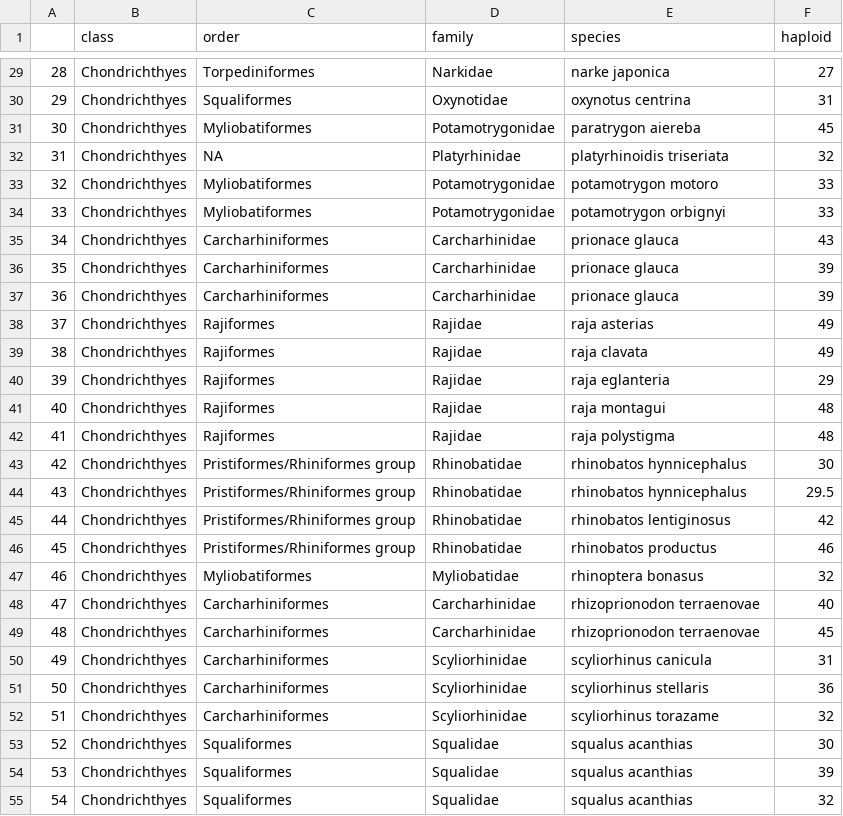
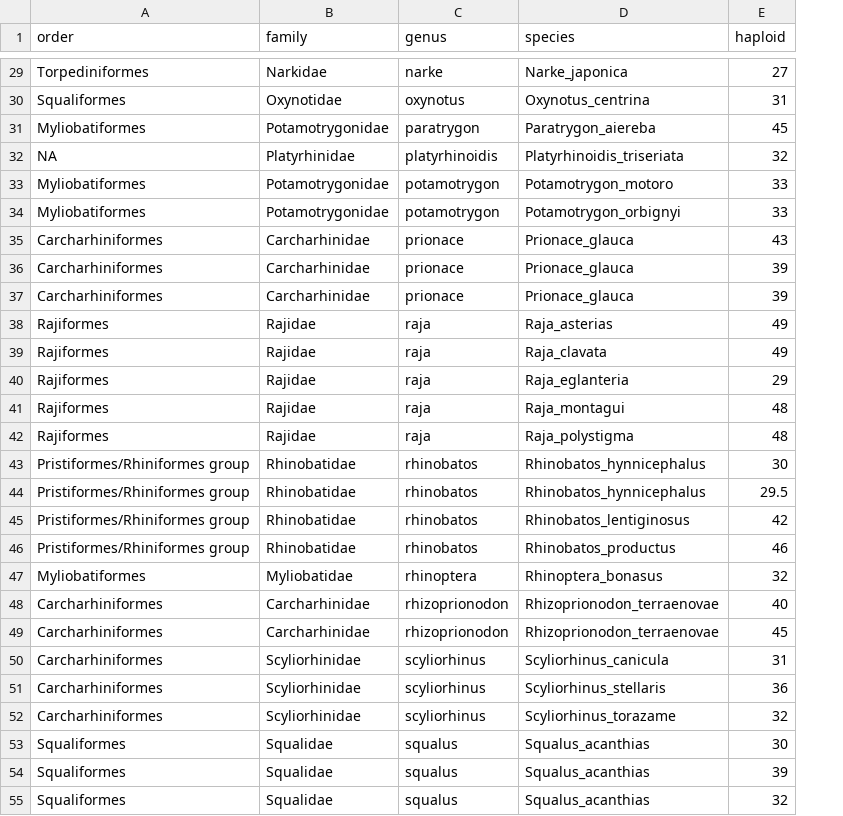
Before and after one commit to coleoguy/CURE-chromosome-number, a CSV file: data/chrome/chondrichthyes.csv, drawn as a sheet; only a part is shown, gaps mark what is left out; removed rows and columns are numbered as before the commit, all else as after; the diff covers the shown part only; the diff names each change by its address in the sheet, - before the commit and + after, or states it on an @@ line.

```diff
--- a/data/chrome/chondrichthyes.csv
+++ b/data/chrome/chondrichthyes.csv
-column A, rows 29-55: 28 | 29 | 30 | 31 | 32 | 33 | 34 | 35 | 36 | 37 | 38 | 39 | 40 | 41 | 42 | 43 | 44 | 45 | 46 | 47 | 48 | 49 | 50 | 51 | 52 | 53 | 54
-column B (class), rows 29-55: all Chondrichthyes
+column C (genus), rows 29-55: narke | oxynotus | paratrygon | platyrhinoidis | potamotrygon | potamotrygon | prionace | prionace | prionace | raja | raja | raja | raja | raja | rhinobatos | rhinobatos | rhinobatos | rhinobatos | rhinoptera | rhizoprionodon | rhizoprionodon | scyliorhinus | scyliorhinus | scyliorhinus | squalus | squalus | squalus
-D29 (species): narke japonica
+D29 (species): Narke_japonica
-D30 (species): oxynotus centrina
+D30 (species): Oxynotus_centrina
-D31 (species): paratrygon aiereba
+D31 (species): Paratrygon_aiereba
-D32 (species): platyrhinoidis triseriata
+D32 (species): Platyrhinoidis_triseriata
-D33 (species): potamotrygon motoro
+D33 (species): Potamotrygon_motoro
-D34 (species): potamotrygon orbignyi
+D34 (species): Potamotrygon_orbignyi
-D35:D37 (species): prionace glauca
+D35:D37 (species): Prionace_glauca
-D38 (species): raja asterias
+D38 (species): Raja_asterias
-D39 (species): raja clavata
+D39 (species): Raja_clavata
-D40 (species): raja eglanteria
+D40 (species): Raja_eglanteria
-D41 (species): raja montagui
+D41 (species): Raja_montagui
-D42 (species): raja polystigma
+D42 (species): Raja_polystigma
-D43:D44 (species): rhinobatos hynnicephalus
+D43:D44 (species): Rhinobatos_hynnicephalus
-D45 (species): rhinobatos lentiginosus
+D45 (species): Rhinobatos_lentiginosus
-D46 (species): rhinobatos productus
+D46 (species): Rhinobatos_productus
-D47 (species): rhinoptera bonasus
+D47 (species): Rhinoptera_bonasus
-D48:D49 (species): rhizoprionodon terraenovae
+D48:D49 (species): Rhizoprionodon_terraenovae
-D50 (species): scyliorhinus canicula
+D50 (species): Scyliorhinus_canicula
-D51 (species): scyliorhinus stellaris
+D51 (species): Scyliorhinus_stellaris
-D52 (species): scyliorhinus torazame
+D52 (species): Scyliorhinus_torazame
-D53:D55 (species): squalus acanthias
+D53:D55 (species): Squalus_acanthias
```
Also changed, not shown: 149 edited cells elsewhere in this file, data/chrome/characiformes.csv, data/chrome/coccinellidae.csv, 3 other files.
